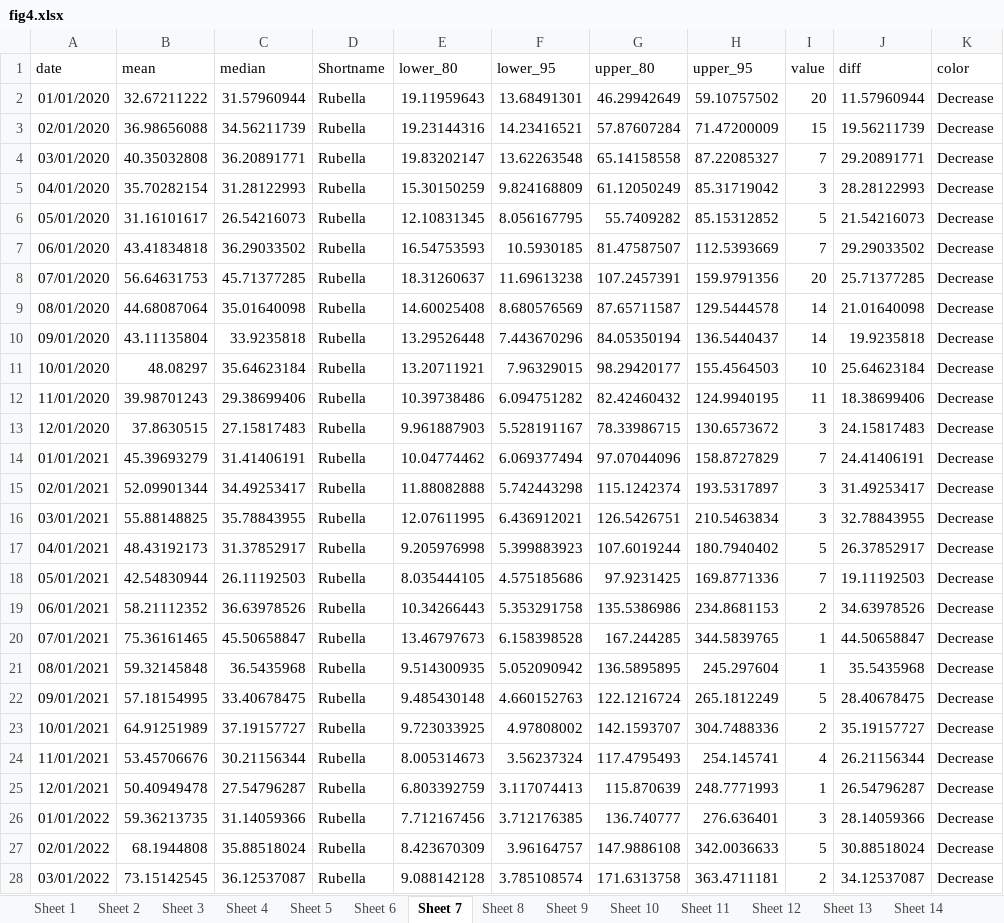
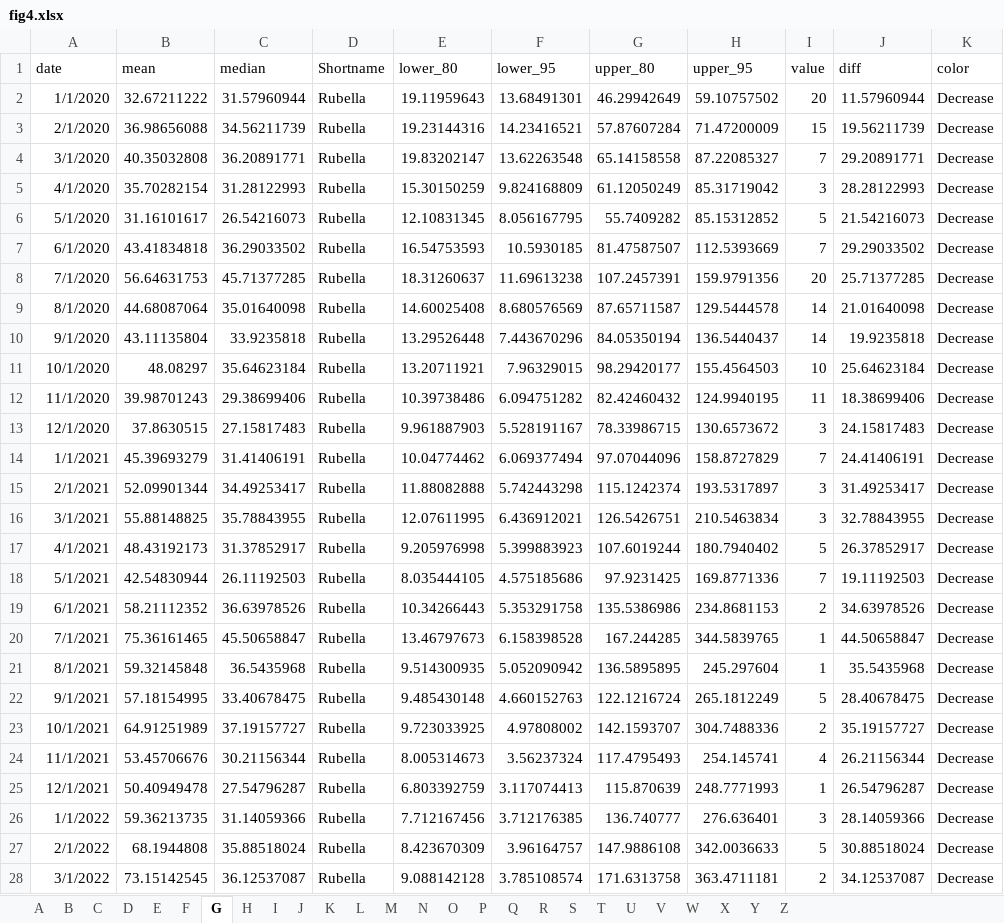
Before and after one commit to xmusphlkg/ID_TH, an Excel workbook: Outcome/Publish/figure_data/fig4.xlsx, sheet G, drawn as a sheet; only a part is shown; values as stored, in another font and other column widths than the file's, no borders; the diff covers the shown part only; the diff names each change by its address in the sheet, - before the commit and + after, or states it on an @@ line.

```diff
--- a/Outcome/Publish/figure_data/fig4.xlsx (sheet G)
+++ b/Outcome/Publish/figure_data/fig4.xlsx (sheet G)
-sheet tab: Sheet 1
+sheet tab: A
-sheet tab: Sheet 2
+sheet tab: B
-sheet tab: Sheet 3
+sheet tab: C
-sheet tab: Sheet 4
+sheet tab: D
-sheet tab: Sheet 5
+sheet tab: E
-sheet tab: Sheet 6
+sheet tab: F
-sheet tab: Sheet 7
+sheet tab: G
-sheet tab: Sheet 8
+sheet tab: H
-sheet tab: Sheet 9
+sheet tab: I
-sheet tab: Sheet 10
+sheet tab: J
-sheet tab: Sheet 11
+sheet tab: K
-sheet tab: Sheet 12
+sheet tab: L
-sheet tab: Sheet 13
+sheet tab: M
-sheet tab: Sheet 14
+sheet tab: N
+sheet tab: Z
-A2 (date): 01/01/2020
+A2 (date): 1/1/2020
-A3 (date): 02/01/2020
+A3 (date): 2/1/2020
-A4 (date): 03/01/2020
+A4 (date): 3/1/2020
-A5 (date): 04/01/2020
+A5 (date): 4/1/2020
-A6 (date): 05/01/2020
+A6 (date): 5/1/2020
-A7 (date): 06/01/2020
+A7 (date): 6/1/2020
-A8 (date): 07/01/2020
+A8 (date): 7/1/2020
-A9 (date): 08/01/2020
+A9 (date): 8/1/2020
-A10 (date): 09/01/2020
+A10 (date): 9/1/2020
-A11 (date): 10/01/2020
+A11 (date): 10/1/2020
-A12 (date): 11/01/2020
+A12 (date): 11/1/2020
-A13 (date): 12/01/2020
+A13 (date): 12/1/2020
-A14 (date): 01/01/2021
+A14 (date): 1/1/2021
-A15 (date): 02/01/2021
+A15 (date): 2/1/2021
-A16 (date): 03/01/2021
+A16 (date): 3/1/2021
-A17 (date): 04/01/2021
+A17 (date): 4/1/2021
-A18 (date): 05/01/2021
+A18 (date): 5/1/2021
-A19 (date): 06/01/2021
+A19 (date): 6/1/2021
-A20 (date): 07/01/2021
+A20 (date): 7/1/2021
-A21 (date): 08/01/2021
+A21 (date): 8/1/2021
-A22 (date): 09/01/2021
+A22 (date): 9/1/2021
-A23 (date): 10/01/2021
+A23 (date): 10/1/2021
-A24 (date): 11/01/2021
+A24 (date): 11/1/2021
-A25 (date): 12/01/2021
+A25 (date): 12/1/2021
-A26 (date): 01/01/2022
+A26 (date): 1/1/2022
-A27 (date): 02/01/2022
+A27 (date): 2/1/2022
-A28 (date): 03/01/2022
+A28 (date): 3/1/2022
```
Also changed, not shown: 45 edited cells elsewhere in this sheet, sheet F, sheet Y, sheet R, sheet E, sheet Q, sheet M, 17 more sheets, other sheet tabs, Data/TotalCasesDeaths.xlsx, 3 other files.
